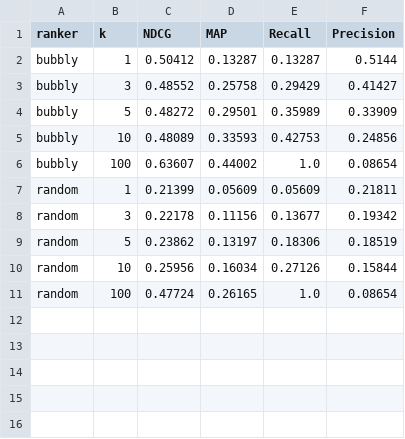
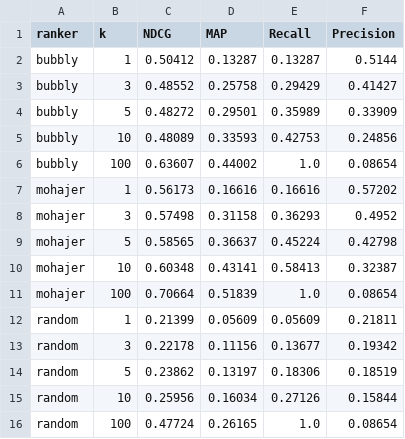
Before and after one commit to jerecoder/IReranker, a CSV file: reports/beir-metrics/nfcorpus/summary.csv, drawn as a sheet; the diff names each change by its address in the sheet, - before the commit and + after, or states it on an @@ line.

Commit message:
Add MohajerRanker implementation and update metrics in summary files

```diff
--- a/reports/beir-metrics/nfcorpus/summary.csv
+++ b/reports/beir-metrics/nfcorpus/summary.csv
+row 7: mohajer | 1 | 0.56173 | 0.16616 | 0.16616 | 0.57202
+row 8: mohajer | 3 | 0.57498 | 0.31158 | 0.36293 | 0.4952
+row 9: mohajer | 5 | 0.58565 | 0.36637 | 0.45224 | 0.42798
+row 10: mohajer | 10 | 0.60348 | 0.43141 | 0.58413 | 0.32387
+row 11: mohajer | 100 | 0.70664 | 0.51839 | 1.0 | 0.08654
```
Also changed, not shown: reports/beir-metrics/scifact/summary.csv, reports/beir-metrics/trec-covid/summary.csv, 4 other files.
